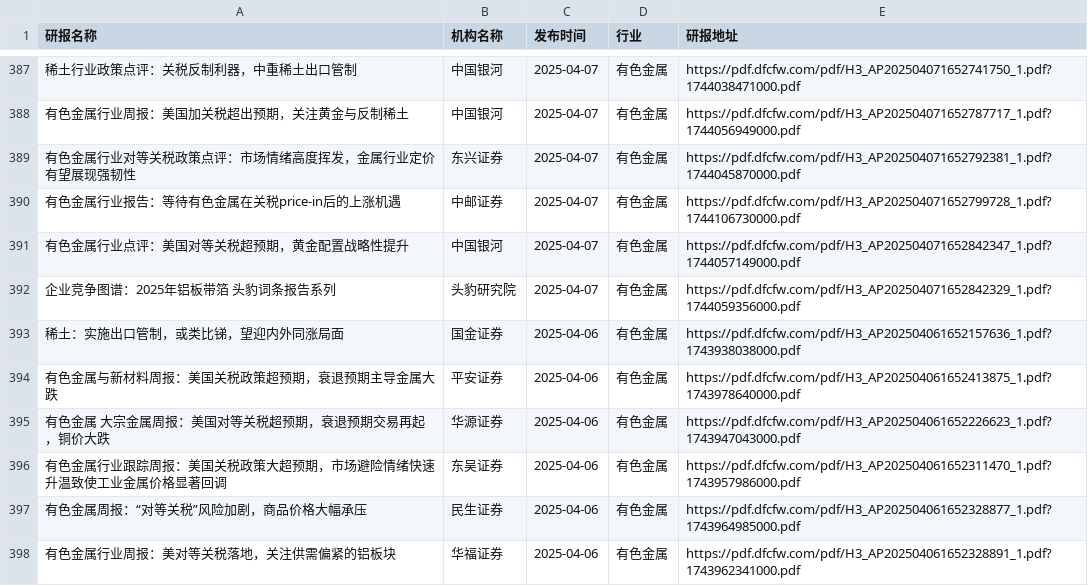
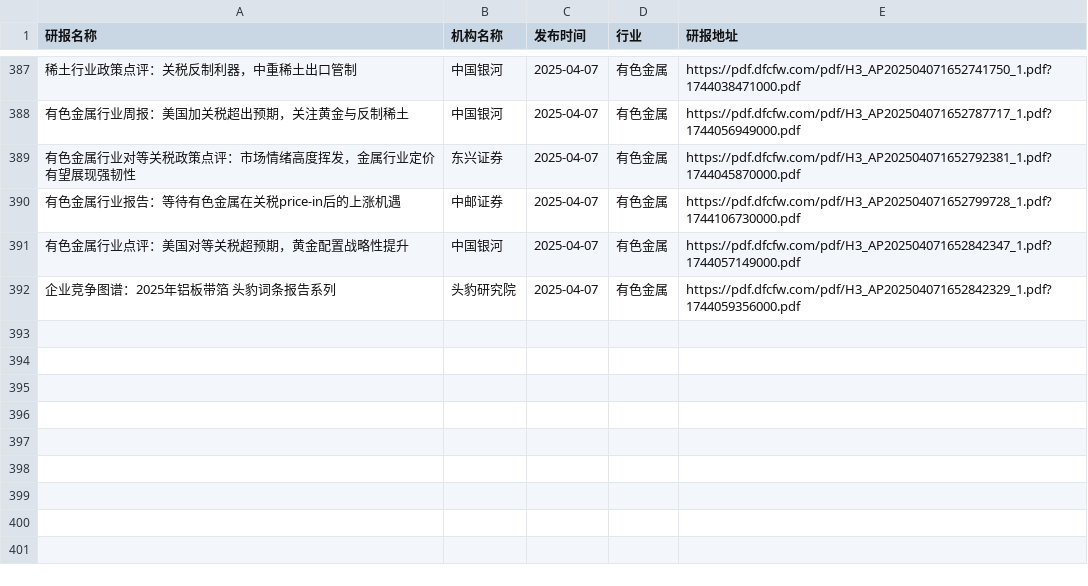
Before and after one commit to manymore13/report, a CSV file: eastmoney/有色金属.csv, drawn as a sheet; only a part is shown, gaps mark what is left out; the diff names each change by its address in the sheet, - before the commit and + after, or states it on an @@ line.

```diff
--- a/eastmoney/有色金属.csv
+++ b/eastmoney/有色金属.csv
-row 393: 稀土：实施出口管制，或类比锑，望迎内外同涨局面 | 国金证券 | 2025-04-06 | 有色金属 | https://pdf.dfcfw.com/pdf/H3_AP202504061652157636_1.pdf?1743938038000.pdf
-row 394: 有色金属与新材料周报：美国关税政策超预期，衰退预期主导金属大跌 | 平安证券 | 2025-04-06 | 有色金属 | https://pdf.dfcfw.com/pdf/H3_AP202504061652413875_1.pdf?1743978640000.pdf
-row 395: 有色金属 大宗金属周报：美国对等关税超预期，衰退预期交易再起，铜价大跌 | 华源证券 | 2025-04-06 | 有色金属 | https://pdf.dfcfw.com/pdf/H3_AP202504061652226623_1.pdf?1743947043000.pdf
-row 396: 有色金属行业跟踪周报：美国关税政策大超预期，市场避险情绪快速升温致使工业金属价格显著回调 | 东吴证券 | 2025-04-06 | 有色金属 | https://pdf.dfcfw.com/pdf/H3_AP202504061652311470_1.pdf?1743957986000.pdf
-row 397: 有色金属周报：“对等关税”风险加剧，商品价格大幅承压 | 民生证券 | 2025-04-06 | 有色金属 | https://pdf.dfcfw.com/pdf/H3_AP202504061652328877_1.pdf?1743964985000.pdf
-row 398: 有色金属行业周报：美对等关税落地，关注供需偏紧的铝板块 | 华福证券 | 2025-04-06 | 有色金属 | https://pdf.dfcfw.com/pdf/H3_AP202504061652328891_1.pdf?1743962341000.pdf
```
Also changed, not shown: eastmoney/半导体.csv, eastmoney/房地产开发.csv, 54 other files.
